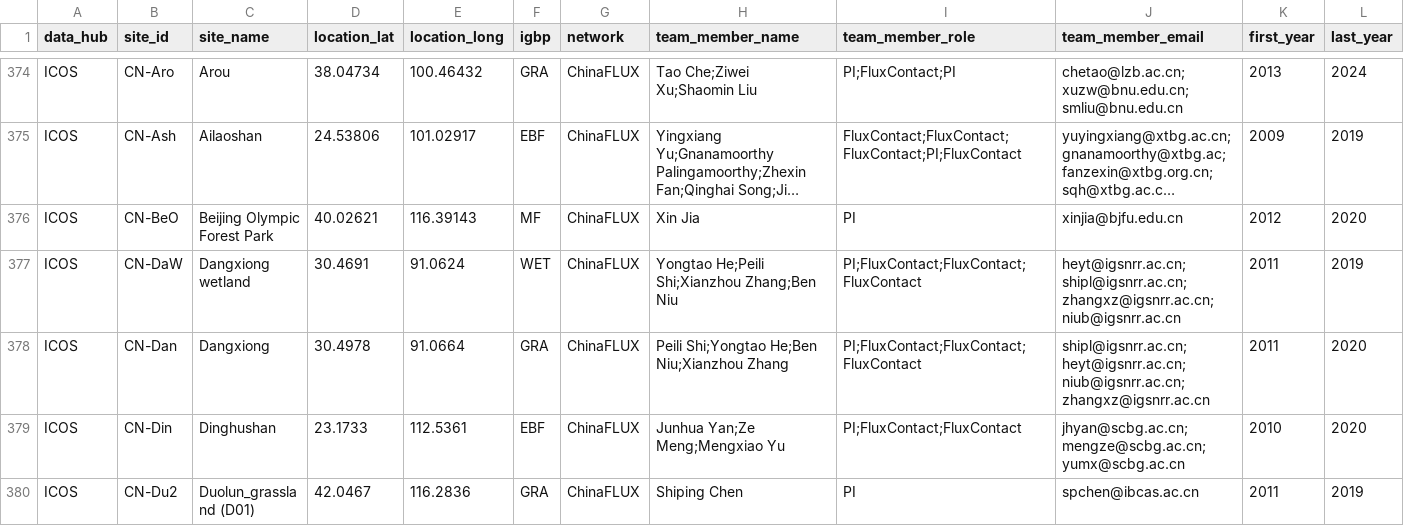
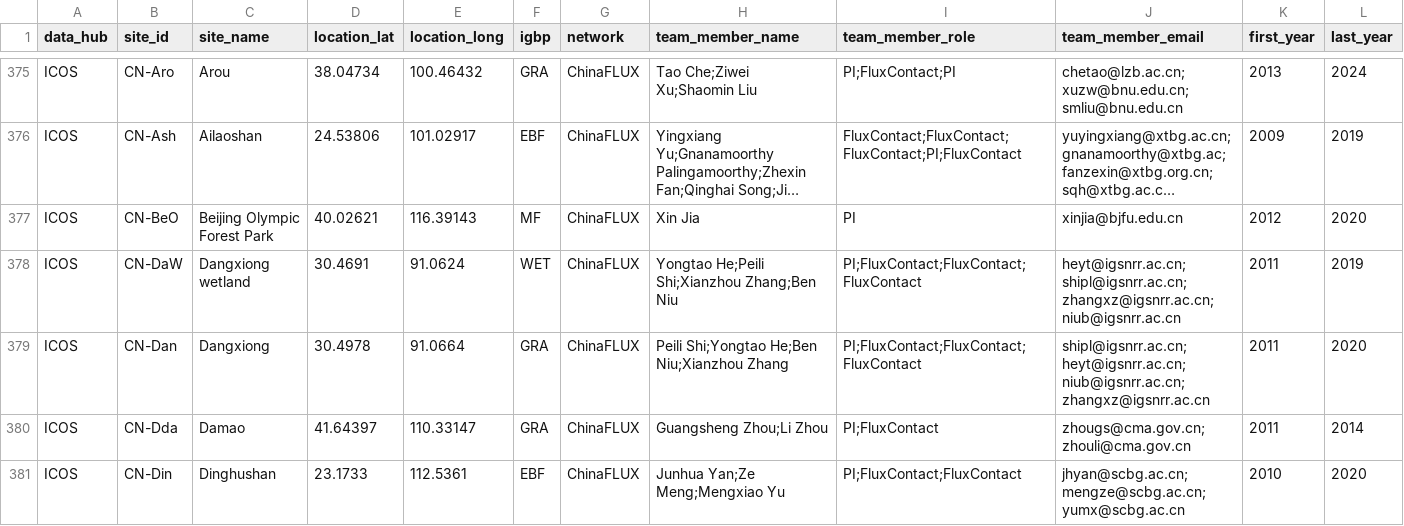
Before and after one commit to trevorkeenan/trevorkeenan.github.io, a CSV file: assets/shuttle_snapshot.csv, drawn as a sheet; only a part is shown, gaps mark what is left out; the shorter side is filled out with more unchanged rows; long unchanged cells end in …; rows hold the shown columns only; the diff covers the shown part only; the diff names each change by its address in the sheet, - before the commit and + after, or states it on an @@ line.

```diff
--- a/assets/shuttle_snapshot.csv
+++ b/assets/shuttle_snapshot.csv
+row 380: ICOS | CN-Dda | Damao | 41.64397 | 110.33147 | GRA | ChinaFLUX | Guangsheng Zhou;Li Zhou | PI;FluxContact | zhougs@cma.gov.cn;zhouli@cma.gov.cn | 2011 | 2014
```
Also changed, not shown: 7 added rows elsewhere in this file, assets/efd_curated_sites_snapshot.csv, 4 other files.
